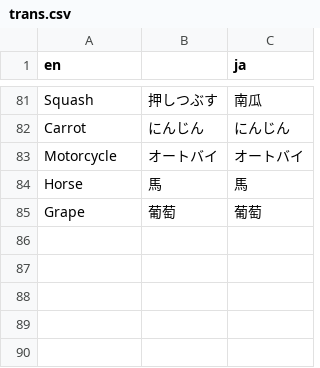
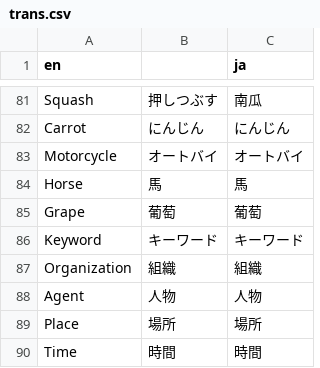
Before and after one commit to nakamura196/kunshujo, a CSV file: src/data/trans.csv, drawn as a sheet; only a part is shown, gaps mark what is left out; the diff names each change by its address in the sheet, - before the commit and + after, or states it on an @@ line.

```diff
--- a/src/data/trans.csv
+++ b/src/data/trans.csv
+row 86: Keyword | キーワード | キーワード
+row 87: Organization | 組織 | 組織
+row 88: Agent | 人物 | 人物
+row 89: Place | 場所 | 場所
+row 90: Time | 時間 | 時間
```
Also changed, not shown: 13 other files.
